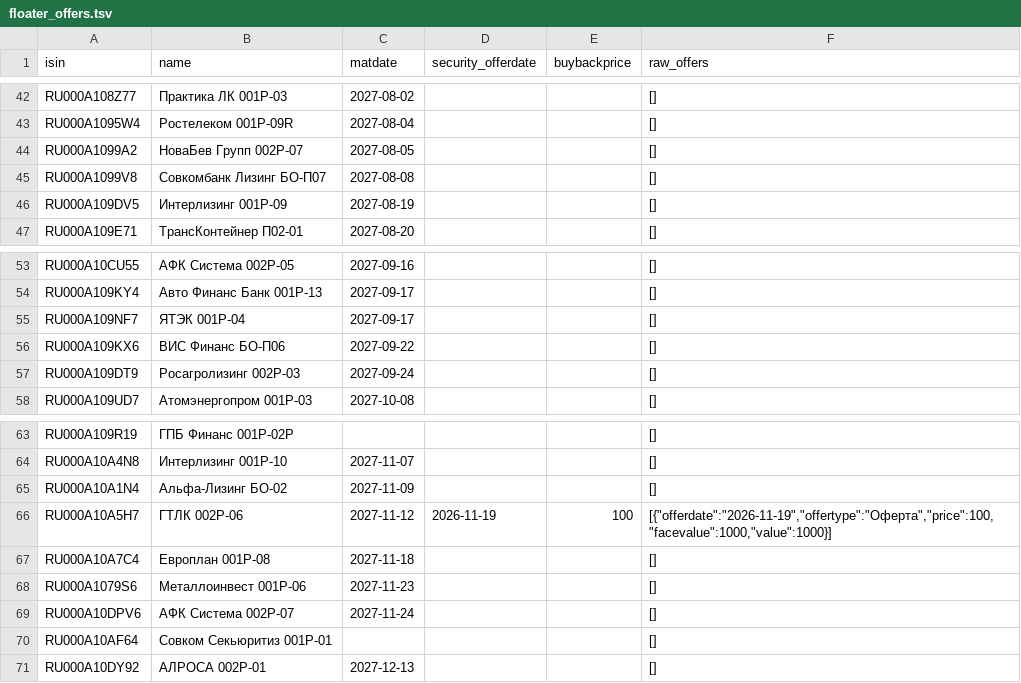
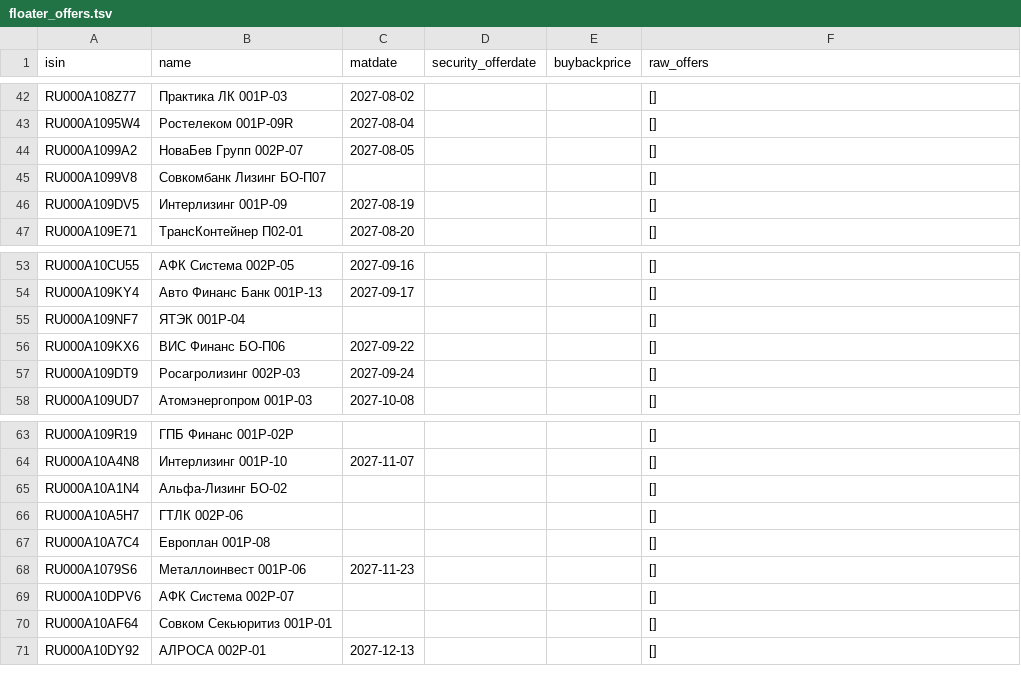
Before and after one commit to pulp-dev/AI-Assistant-for-news, a TSV file: moex-bridge/data/floater_offers.tsv, drawn as a sheet; only a part is shown, gaps mark what is left out.

```diff
--- a/moex-bridge/data/floater_offers.tsv
+++ b/moex-bridge/data/floater_offers.tsv
@@ -44,3 +44,3 @@ RU000A1095W4	Ростелеком 001P-09R	2027-08-04			[]
 RU000A1099A2	НоваБев Групп 002P-07	2027-08-05			[]
-RU000A1099V8	Совкомбанк Лизинг БО-П07	2027-08-08			[]
+RU000A1099V8	Совкомбанк Лизинг БО-П07				[]
 RU000A109DV5	Интерлизинг 001Р-09	2027-08-19			[]
@@ -54,3 +54,3 @@ RU000A10CU55	АФК Система 002Р-05	2027-09-16			[]
 RU000A109KY4	Авто Финанс Банк 001Р-13	2027-09-17			[]
-RU000A109NF7	ЯТЭК 001Р-04	2027-09-17			[]
+RU000A109NF7	ЯТЭК 001Р-04				[]
 RU000A109KX6	ВИС Финанс БО-П06	2027-09-22			[]
@@ -64,7 +64,7 @@ RU000A109R19	ГПБ Финанс 001Р-02Р				[]
 RU000A10A4N8	Интерлизинг 001Р-10	2027-11-07			[]
-RU000A10A1N4	Альфа-Лизинг БО-02	2027-11-09			[]
-RU000A10A5H7	ГТЛК 002P-06	2027-11-12	2026-11-19	100	[{"offerdate":"2026-11-19","offertype":"Оферта","price":100,"facevalue":1000,"value":1000}]
-RU000A10A7C4	Европлан 001P-08	2027-11-18			[]
+RU000A10A1N4	Альфа-Лизинг БО-02				[]
+RU000A10A5H7	ГТЛК 002P-06				[]
+RU000A10A7C4	Европлан 001P-08				[]
 RU000A1079S6	Металлоинвест 001P-06	2027-11-23			[]
-RU000A10DPV6	АФК Система 002Р-07	2027-11-24			[]
+RU000A10DPV6	АФК Система 002Р-07				[]
 RU000A10AF64	Совком Секьюритиз 001Р-01				[]
```
Also changed, not shown: moex-bridge/data/detailed_summary.tsv, moex-bridge/data/floater_report.tsv, 2 other files.
